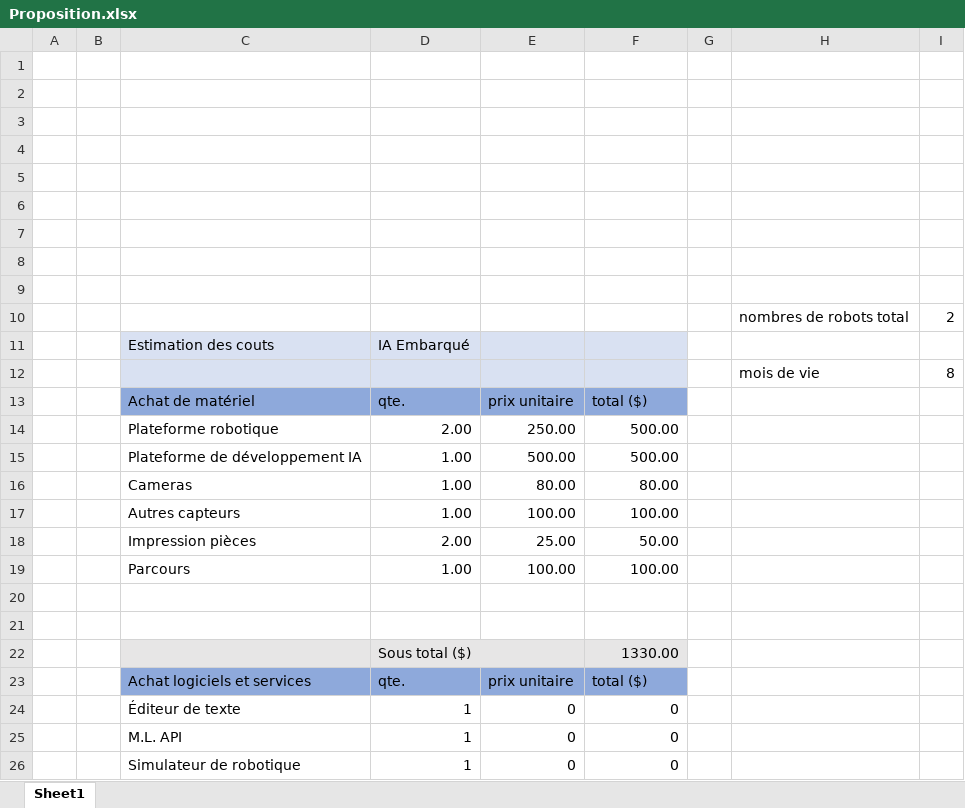
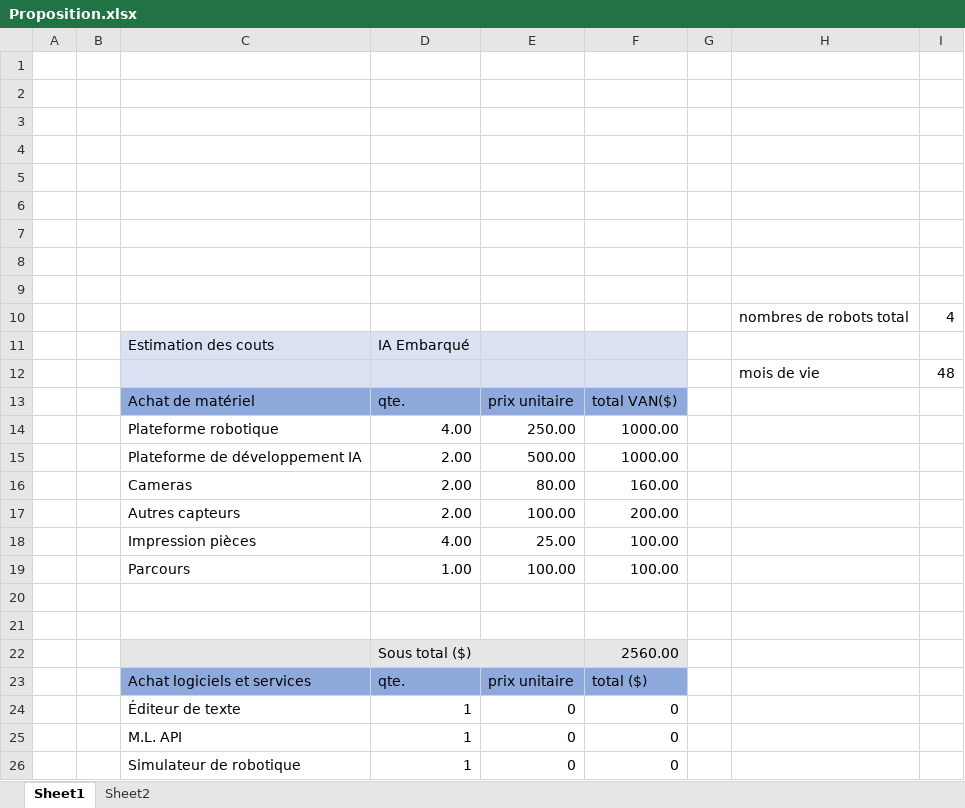
Before and after one commit to squidlydeadly/projet-5-credits, an Excel workbook: Gestion/Proposition.xlsx, sheet Sheet1, drawn as a sheet; only a part is shown; values as stored, in another font and other column widths than the file's, no borders; the diff covers the shown part only; the diff names each change by its address in the sheet, - before the commit and + after, or states it on an @@ line.

```diff
--- a/Gestion/Proposition.xlsx (sheet Sheet1)
+++ b/Gestion/Proposition.xlsx (sheet Sheet1)
+sheet tab: Sheet2
-I10: 2
+I10: 4
-I12: 8
+I12: 48
-F13: total ($)
+F13: total VAN($)
-D14: 2.00
+D14: 4.00
-F14:F15: 500.00
+F14:F15: 1000.00
-D15:D17: 1.00
+D15:D17: 2.00
-F16: 80.00
+F16: 160.00
-F17: 100.00
+F17: 200.00
-D18: 2.00
+D18: 4.00
-F18: 50.00
+F18: 100.00
-F22: 1330.00
+F22: 2560.00
```
Also changed, not shown: 11 added rows, 6 removed rows, 28 edited cells, cell formats and merged cells elsewhere in this sheet, formulas that keep their value, 25 other files.
